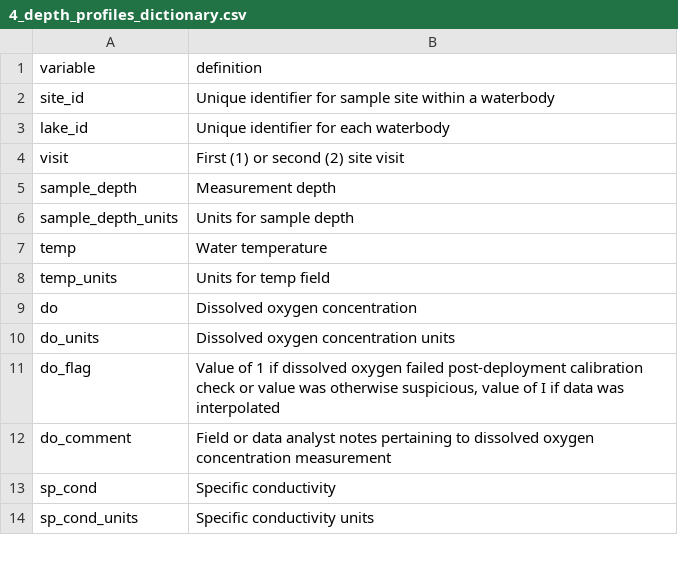
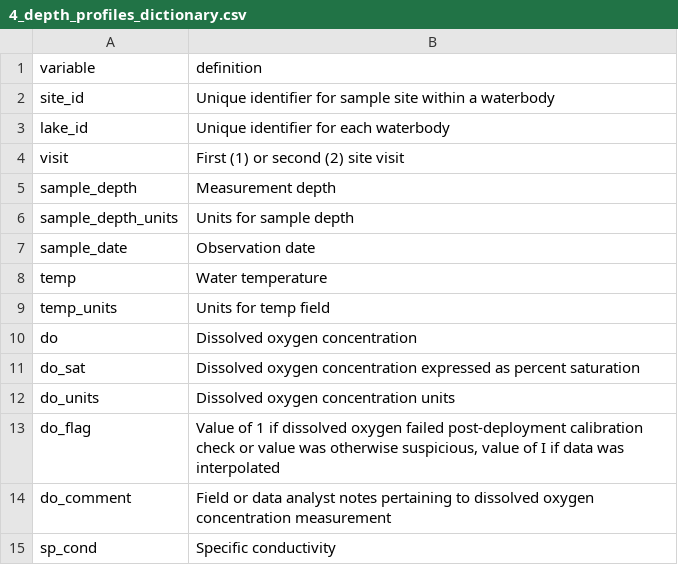
Before and after one commit to USEPA/SuRGE, a CSV file: communications/manuscript/data_paper/4_depth_profiles_dictionary.csv, drawn as a sheet; only a part is shown; the shorter side is filled out with more unchanged rows; the diff names each change by its address in the sheet, - before the commit and + after, or states it on an @@ line.

Commit message:
Problem with name of 166 depth profile spreadsheet prevented data from being read in. Fixed. Integrated sample_date into depth profile data, including data paper file #4. Reworked calculate_stratification.R to avoid adding uniqueid column to depth_profiles_all.

```diff
--- a/communications/manuscript/data_paper/4_depth_profiles_dictionary.csv
+++ b/communications/manuscript/data_paper/4_depth_profiles_dictionary.csv
+row 7: sample_date | Observation date
+row 11: do_sat | Dissolved oxygen concentration expressed as percent saturation
```
Also changed, not shown: 9 other files.
